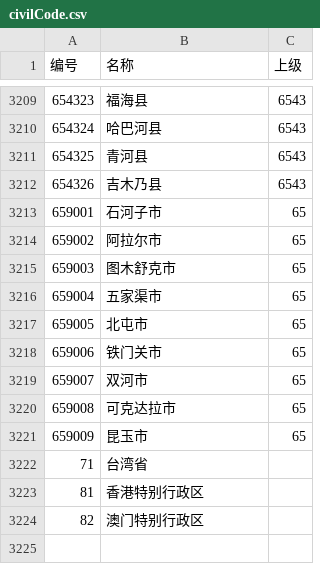
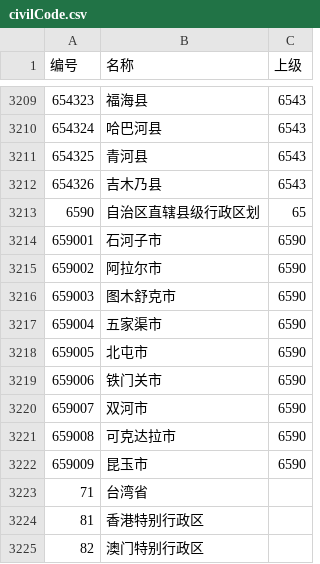
Before and after one commit to szy833/wvp-GB28181-pro, a CSV file: src/main/resources/civilCode.csv, drawn as a sheet; only a part is shown, gaps mark what is left out.

Commit message:
更新行政区划文件
(cherry picked from commit 1c7998a30da73e4f6b7d9706acf7822fe626d34e)

```diff
--- a/src/main/resources/civilCode.csv
+++ b/src/main/resources/civilCode.csv
@@ -3212,11 +3212,12 @@
 654326,吉木乃县,6543
-659001,石河子市,65
-659002,阿拉尔市,65
-659003,图木舒克市,65
-659004,五家渠市,65
-659005,北屯市,65
-659006,铁门关市,65
-659007,双河市,65
-659008,可克达拉市,65
-659009,昆玉市,65
+6590,自治区直辖县级行政区划,65
+659001,石河子市,6590
+659002,阿拉尔市,6590
+659003,图木舒克市,6590
+659004,五家渠市,6590
+659005,北屯市,6590
+659006,铁门关市,6590
+659007,双河市,6590
+659008,可克达拉市,6590
+659009,昆玉市,6590
 71,台湾省,
```
